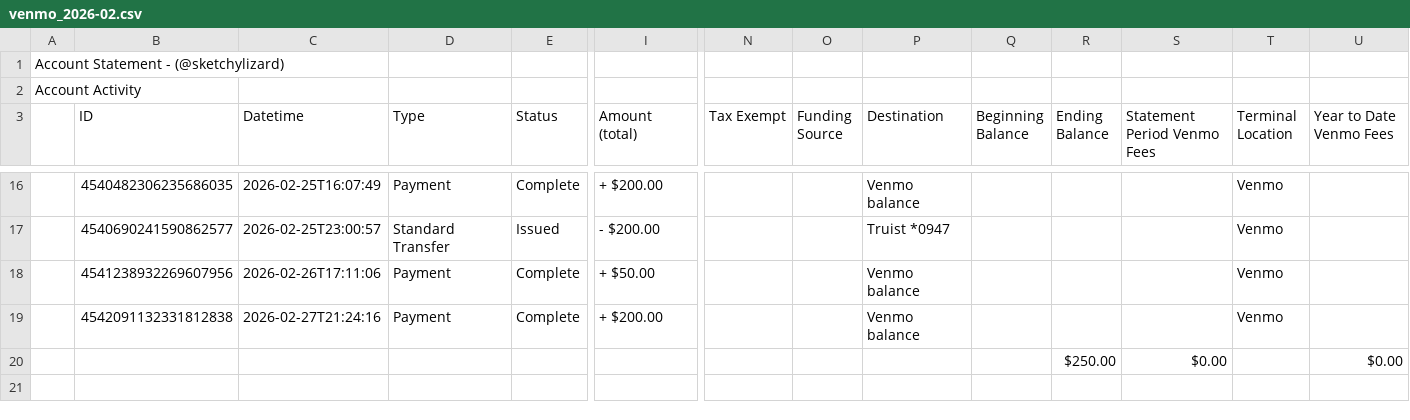
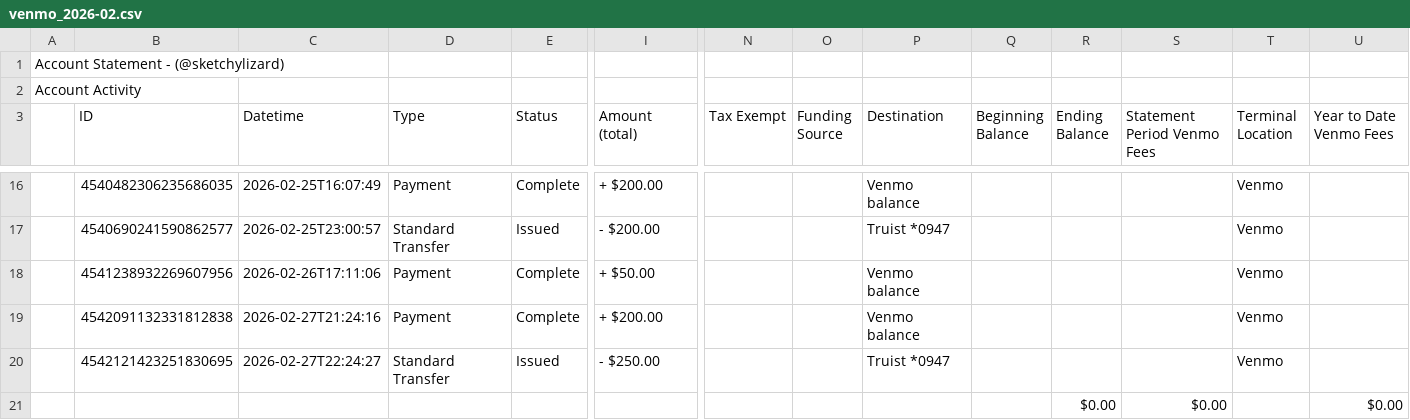
Before and after one commit to sketchylizard/mbla2, a CSV file: sources/venmo/statements/venmo_2026-02.csv, drawn as a sheet; only a part is shown, gaps mark what is left out; addresses are those after the commit; rows hold the shown columns only; the diff names each change by its address in the sheet, - before the commit and + after, or states it on an @@ line.

```diff
--- a/sources/venmo/statements/venmo_2026-02.csv
+++ b/sources/venmo/statements/venmo_2026-02.csv
+row 20:  | 4542121423251830695 | 2026-02-27T22:24:27 | Standard Transfer | Issued | - $250.00 |  |  | Truist *0947 |  |  |  | Venmo
-R21 (Ending Balance): $250.00
+R21 (Ending Balance): $0.00
```
Also changed, not shown: sources/truist/statements/2026-02-01.csv, 14 other files.
